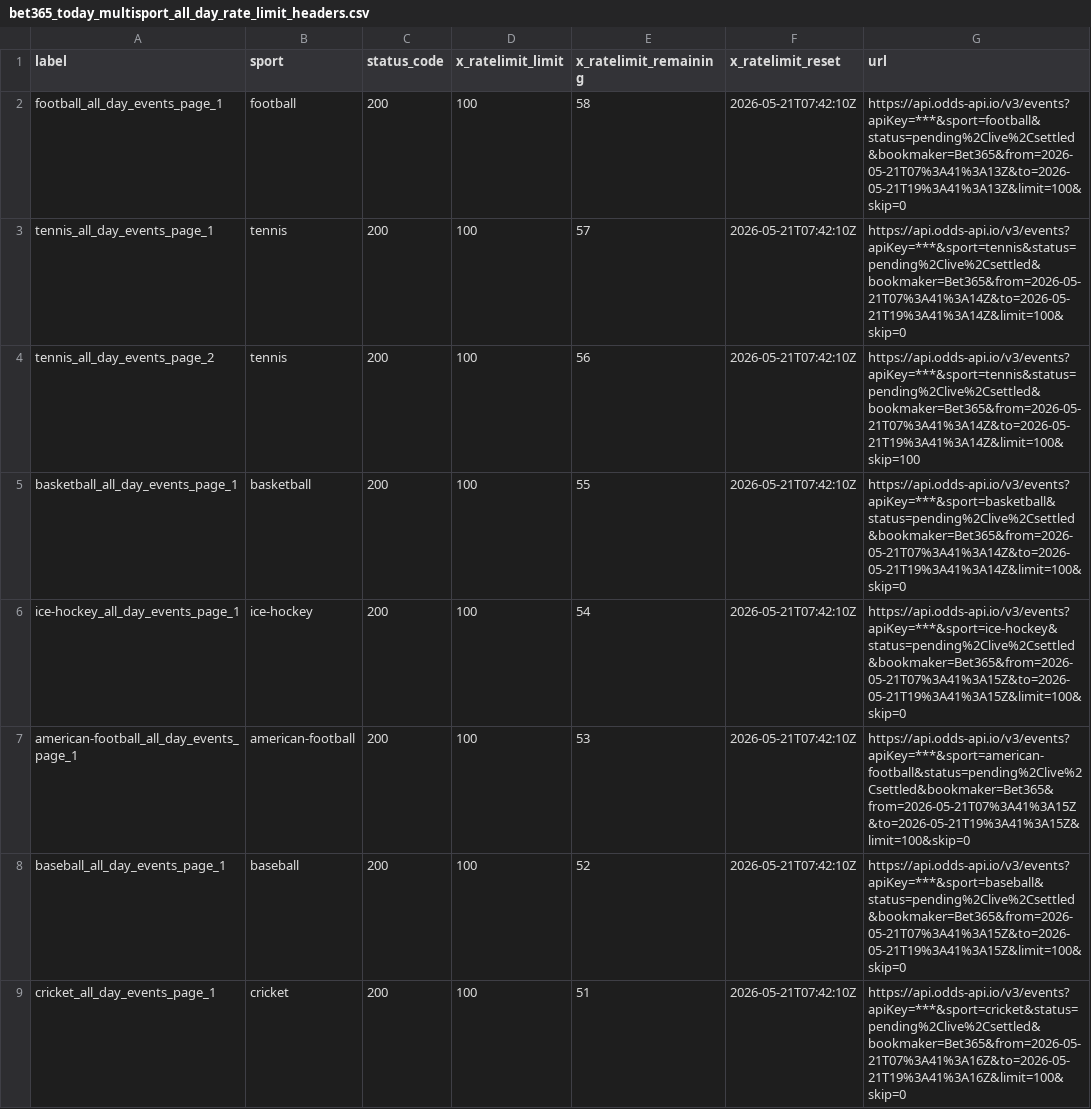
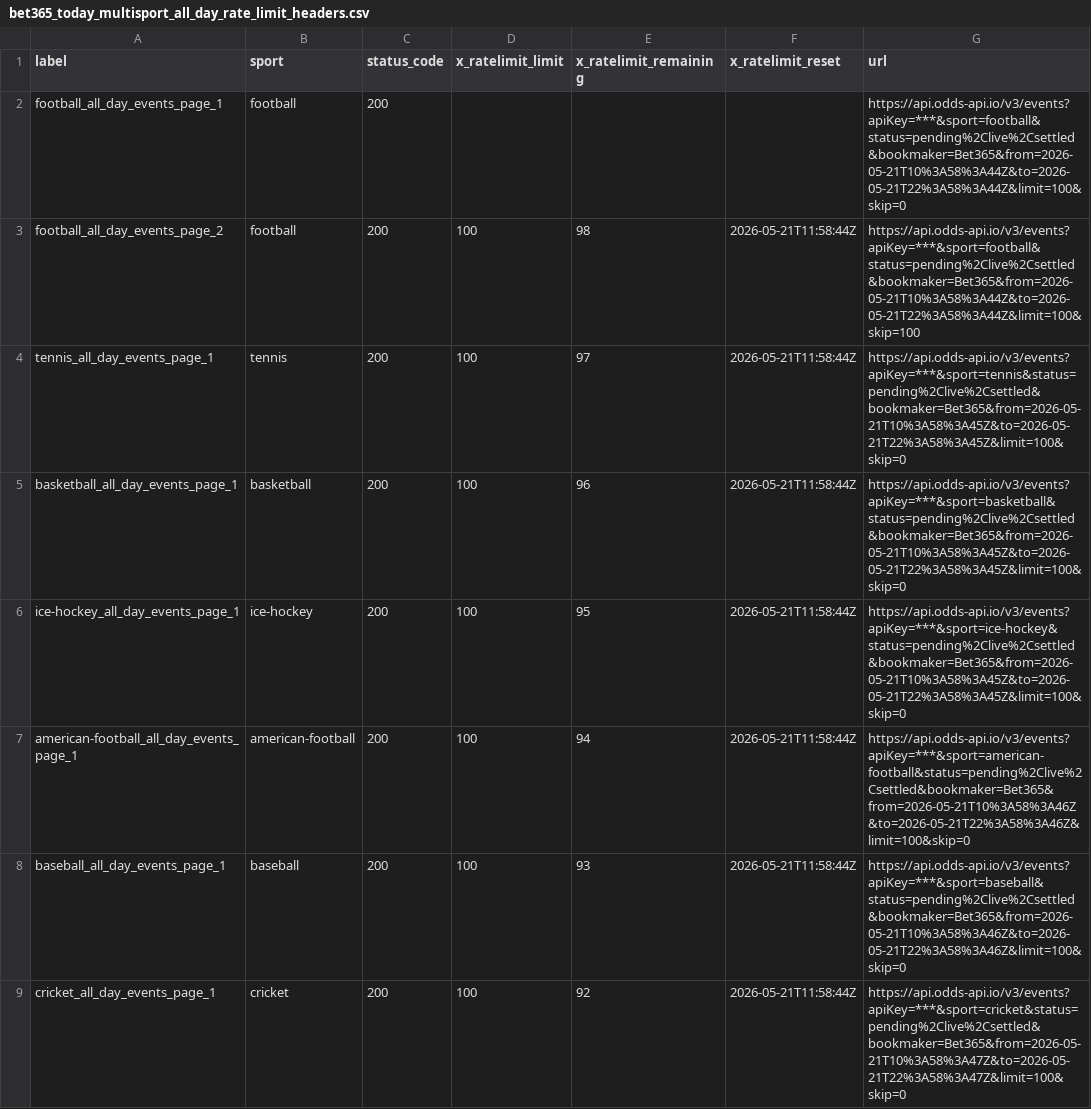
Before and after one commit to Bendecks/Odds-2, a CSV file: output/bet365/latest/bet365_today_multisport_all_day_rate_limit_headers.csv, drawn as a sheet; only a part is shown; the diff covers the shown part only.

```diff
--- a/output/bet365/latest/bet365_today_multisport_all_day_rate_limit_headers.csv
+++ b/output/bet365/latest/bet365_today_multisport_all_day_rate_limit_headers.csv
@@ -1,9 +1,9 @@
 label,sport,status_code,x_ratelimit_limit,x_ratelimit_remaining,x_ratelimit_reset,url
-football_all_day_events_page_1,football,200,100,58,2026-05-21T07:42:10Z,https://api.odds-api.io/v3/events?apiKey=***&sport=football&status=pending%2Clive%2Csettled&bookmaker=Bet365&from=2026-05-21T07%3A41%3A13Z&to=2026-05-21T19%3A41%3A13Z&limit=100&skip=0
-tennis_all_day_events_page_1,tennis,200,100,57,2026-05-21T07:42:10Z,https://api.odds-api.io/v3/events?apiKey=***&sport=tennis&status=pending%2Clive%2Csettled&bookmaker=Bet365&from=2026-05-21T07%3A41%3A14Z&to=2026-05-21T19%3A41%3A14Z&limit=100&skip=0
-tennis_all_day_events_page_2,tennis,200,100,56,2026-05-21T07:42:10Z,https://api.odds-api.io/v3/events?apiKey=***&sport=tennis&status=pending%2Clive%2Csettled&bookmaker=Bet365&from=2026-05-21T07%3A41%3A14Z&to=2026-05-21T19%3A41%3A14Z&limit=100&skip=100
-basketball_all_day_events_page_1,basketball,200,100,55,2026-05-21T07:42:10Z,https://api.odds-api.io/v3/events?apiKey=***&sport=basketball&status=pending%2Clive%2Csettled&bookmaker=Bet365&from=2026-05-21T07%3A41%3A14Z&to=2026-05-21T19%3A41%3A14Z&limit=100&skip=0
-ice-hockey_all_day_events_page_1,ice-hockey,200,100,54,2026-05-21T07:42:10Z,https://api.odds-api.io/v3/events?apiKey=***&sport=ice-hockey&status=pending%2Clive%2Csettled&bookmaker=Bet365&from=2026-05-21T07%3A41%3A15Z&to=2026-05-21T19%3A41%3A15Z&limit=100&skip=0
-american-football_all_day_events_page_1,american-football,200,100,53,2026-05-21T07:42:10Z,https://api.odds-api.io/v3/events?apiKey=***&sport=american-football&status=pending%2Clive%2Csettled&bookmaker=Bet365&from=2026-05-21T07%3A41%3A15Z&to=2026-05-21T19%3A41%3A15Z&limit=100&skip=0
-baseball_all_day_events_page_1,baseball,200,100,52,2026-05-21T07:42:10Z,https://api.odds-api.io/v3/events?apiKey=***&sport=baseball&status=pending%2Clive%2Csettled&bookmaker=Bet365&from=2026-05-21T07%3A41%3A15Z&to=2026-05-21T19%3A41%3A15Z&limit=100&skip=0
-cricket_all_day_events_page_1,cricket,200,100,51,2026-05-21T07:42:10Z,https://api.odds-api.io/v3/events?apiKey=***&sport=cricket&status=pending%2Clive%2Csettled&bookmaker=Bet365&from=2026-05-21T07%3A41%3A16Z&to=2026-05-21T19%3A41%3A16Z&limit=100&skip=0
+football_all_day_events_page_1,football,200,,,,https://api.odds-api.io/v3/events?apiKey=***&sport=football&status=pending%2Clive%2Csettled&bookmaker=Bet365&from=2026-05-21T10%3A58%3A44Z&to=2026-05-21T22%3A58%3A44Z&limit=100&skip=0
+football_all_day_events_page_2,football,200,100,98,2026-05-21T11:58:44Z,https://api.odds-api.io/v3/events?apiKey=***&sport=football&status=pending%2Clive%2Csettled&bookmaker=Bet365&from=2026-05-21T10%3A58%3A44Z&to=2026-05-21T22%3A58%3A44Z&limit=100&skip=100
+tennis_all_day_events_page_1,tennis,200,100,97,2026-05-21T11:58:44Z,https://api.odds-api.io/v3/events?apiKey=***&sport=tennis&status=pending%2Clive%2Csettled&bookmaker=Bet365&from=2026-05-21T10%3A58%3A45Z&to=2026-05-21T22%3A58%3A45Z&limit=100&skip=0
+basketball_all_day_events_page_1,basketball,200,100,96,2026-05-21T11:58:44Z,https://api.odds-api.io/v3/events?apiKey=***&sport=basketball&status=pending%2Clive%2Csettled&bookmaker=Bet365&from=2026-05-21T10%3A58%3A45Z&to=2026-05-21T22%3A58%3A45Z&limit=100&skip=0
+ice-hockey_all_day_events_page_1,ice-hockey,200,100,95,2026-05-21T11:58:44Z,https://api.odds-api.io/v3/events?apiKey=***&sport=ice-hockey&status=pending%2Clive%2Csettled&bookmaker=Bet365&from=2026-05-21T10%3A58%3A45Z&to=2026-05-21T22%3A58%3A45Z&limit=100&skip=0
+american-football_all_day_events_page_1,american-football,200,100,94,2026-05-21T11:58:44Z,https://api.odds-api.io/v3/events?apiKey=***&sport=american-football&status=pending%2Clive%2Csettled&bookmaker=Bet365&from=2026-05-21T10%3A58%3A46Z&to=2026-05-21T22%3A58%3A46Z&limit=100&skip=0
+baseball_all_day_events_page_1,baseball,200,100,93,2026-05-21T11:58:44Z,https://api.odds-api.io/v3/events?apiKey=***&sport=baseball&status=pending%2Clive%2Csettled&bookmaker=Bet365&from=2026-05-21T10%3A58%3A46Z&to=2026-05-21T22%3A58%3A46Z&limit=100&skip=0
+cricket_all_day_events_page_1,cricket,200,100,92,2026-05-21T11:58:44Z,https://api.odds-api.io/v3/events?apiKey=***&sport=cricket&status=pending%2Clive%2Csettled&bookmaker=Bet365&from=2026-05-21T10%3A58%3A47Z&to=2026-05-21T22%3A58%3A47Z&limit=100&skip=0
```
Also changed, not shown: 5 added rows, 6 removed rows and 49 edited cells elsewhere in this file, output/bet365/latest/bet365_today_multisport_all_day_events.csv, output/bet365/latest/bet365_today_multisport_all_day_excluded.csv, 32 other files.
